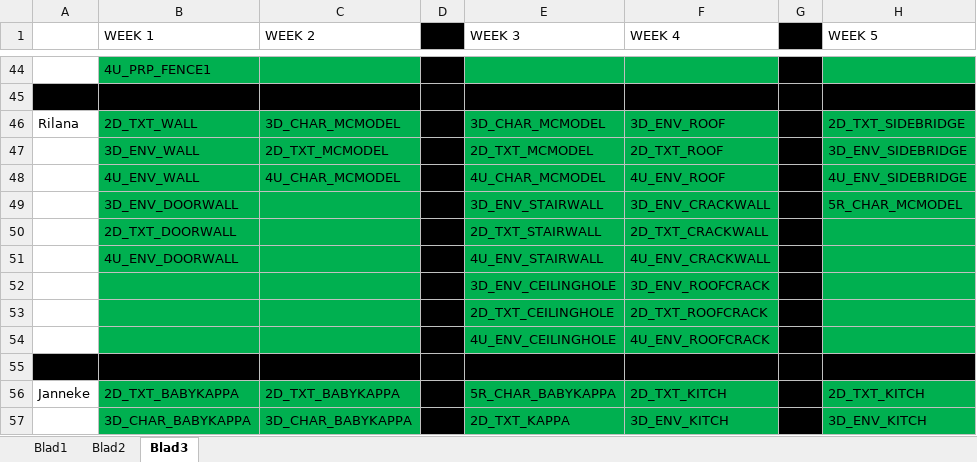
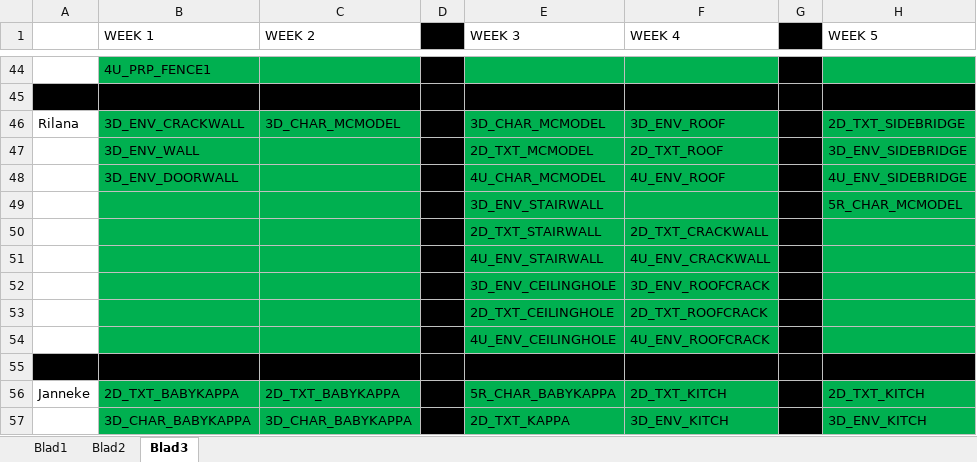
Before and after one commit to happy30/Gamelab1-Jaar2, an Excel workbook: Concept/Documentation/Groep Alieke - Hanzaki Assetlist & Planning.xlsx, sheet Blad3, drawn as a sheet; only a part is shown, gaps mark what is left out; values as stored, in another font and other column widths than the file's, no borders; the diff names each change by its address in the sheet, - before the commit and + after, or states it on an @@ line.

Commit message:
fixed a typo

```diff
--- a/Concept/Documentation/Groep Alieke - Hanzaki Assetlist & Planning.xlsx (sheet Blad3)
+++ b/Concept/Documentation/Groep Alieke - Hanzaki Assetlist & Planning.xlsx (sheet Blad3)
-B46 (WEEK 1): 2D_TXT_WALL
+B46 (WEEK 1): 3D_ENV_CRACKWALL
-C47 (WEEK 2): 2D_TXT_MCMODEL
+C47 (WEEK 2): (empty)
-B48 (WEEK 1): 4U_ENV_WALL
+B48 (WEEK 1): 3D_ENV_DOORWALL
-C48 (WEEK 2): 4U_CHAR_MCMODEL
+C48 (WEEK 2): (empty)
-B49 (WEEK 1): 3D_ENV_DOORWALL
+B49 (WEEK 1): (empty)
-F49 (WEEK 4): 3D_ENV_CRACKWALL
+F49 (WEEK 4): (empty)
-B50 (WEEK 1): 2D_TXT_DOORWALL
+B50 (WEEK 1): (empty)
-B51 (WEEK 1): 4U_ENV_DOORWALL
+B51 (WEEK 1): (empty)
```
Also changed, not shown: 1 other file.
